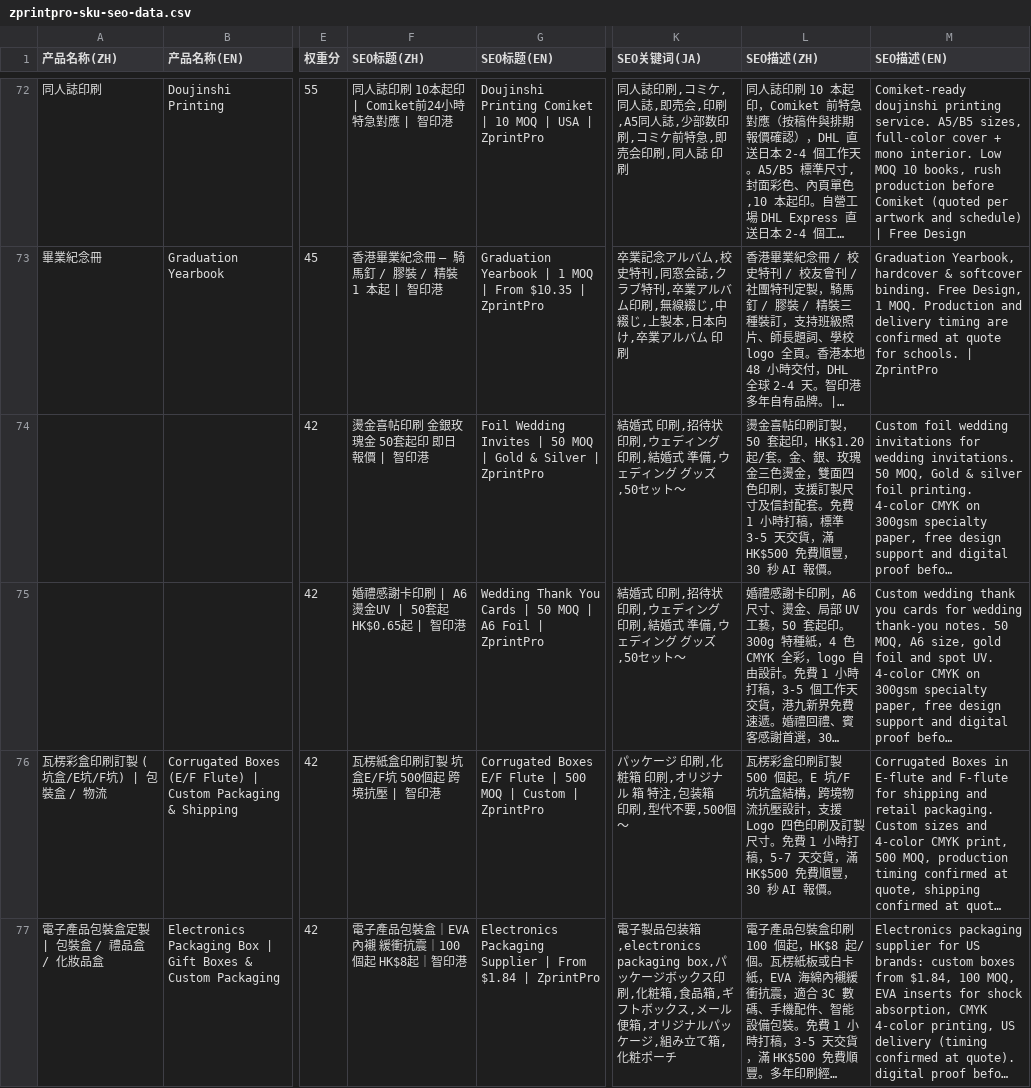
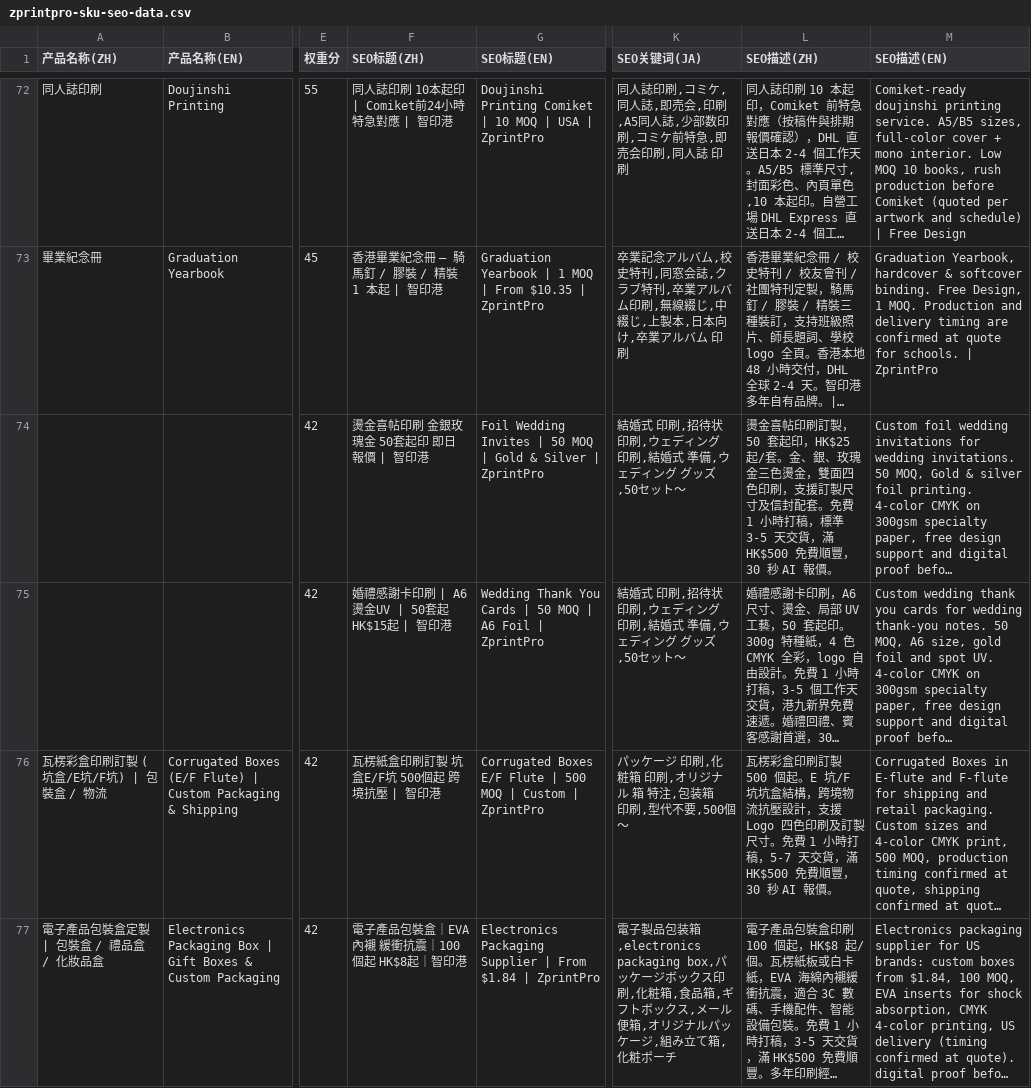
Before and after one commit to zprintprohk-rgb/zprintpro, a CSV file: zprintpro-sku-seo-data.csv, drawn as a sheet; only a part is shown, gaps mark what is left out; long unchanged cells end in …; the diff names each change by its address in the sheet, - before the commit and + after, or states it on an @@ line.

Commit message:
fix(price): batch-1 four price truths (K3 11-26 ruling) - wedding basePrice 25/15 + en sticker anchor US$0.32 + ja fake-HKD table removed + A1 default tier aligned
- products.ts: WI-001 basePrice 1.2->25, WI-003 0.65->15 (proposal A); a1-posters sizes[] A1 first (default tier = A1 x1.8, name/engine consistent; A2 HK$20 still selectable)
- sku-seo-data.ts: regenerated via csv-to-sku-seo.mjs --allow-drift (SOP-5; 2 expected line changes only, assertions PASS)
- seo.ts: en stickers category anchor $0.05 -> US$0.32 (waterproof INDEPENDENT_PRICES aligned; K3 ruling 2)
- products-content.ts: ja small-batch fake HKD price table removed (self-claimed engine-compliant but HK$38x2.35 handwritten, drift 700!=741, contradicted same-page JPY engine; plan A, no unapproved tier values rebuilt)
- guards: tsc 0 err, title-v5 HARD=0 (WARN 30 = baseline), price-truth/brand/gsc-leak/entity/i18n PASS, brand-mentions strict PASS
- deferred: A1 title price removal + WI-003 title already updated to HK$15 (in-band 51 equiv); A1 title face to 11-28 D2 unfreeze batch

```diff
--- a/zprintpro-sku-seo-data.csv
+++ b/zprintpro-sku-seo-data.csv
-L74 (SEO描述(ZH)): …套起印，HK$1.20 起/套。…
+L74 (SEO描述(ZH)): …套起印，HK$25 起/套。…
-F75 (SEO标题(ZH)): 婚禮感謝卡印刷 | A6 燙金UV | 50套起 HK$0.65起 | 智印港
+F75 (SEO标题(ZH)): 婚禮感謝卡印刷 | A6 燙金UV | 50套起 HK$15起 | 智印港
```
Also changed, not shown: 4 other files.
